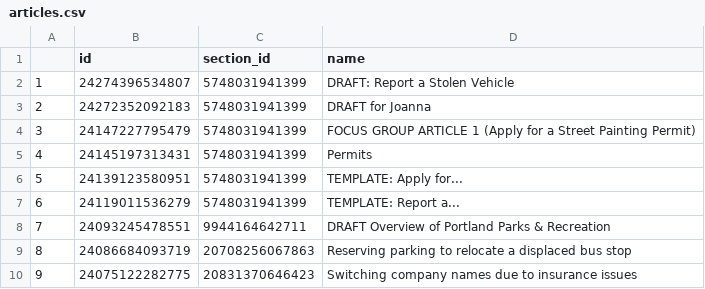
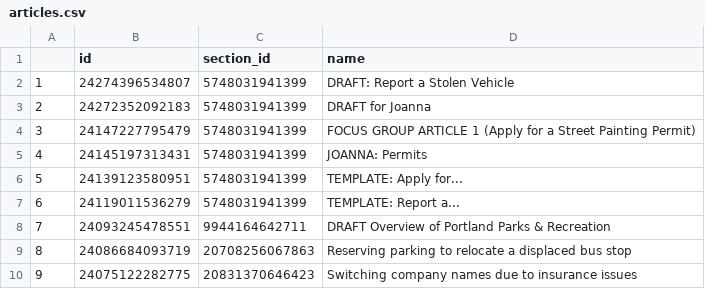
Before and after one commit to eGovPDX/zendesk-data-analysis, a CSV file: data/articles.csv, drawn as a sheet; only a part is shown.

```diff
--- a/data/articles.csv
+++ b/data/articles.csv
@@ -4,3 +4,3 @@
 "3",24147227795479,5748031941399,"FOCUS GROUP ARTICLE 1 (Apply for a Street Painting Permit)"
-"4",24145197313431,5748031941399,"Permits"
+"4",24145197313431,5748031941399,"JOANNA: Permits"
 "5",24139123580951,5748031941399,"TEMPLATE: Apply for..."
```
